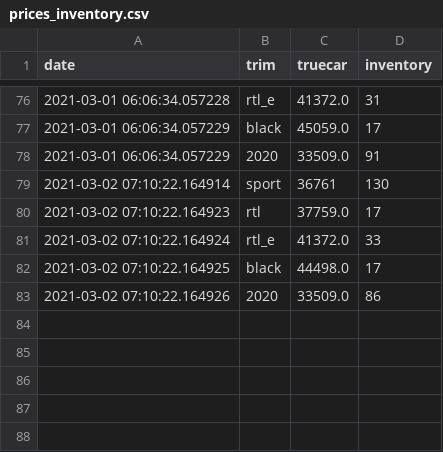
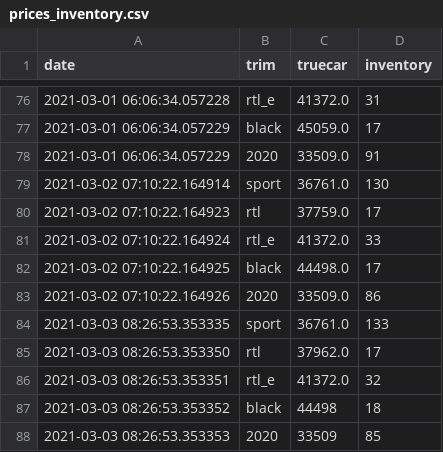
Before and after one commit to mb3152/true_car_auto_trader, a CSV file: prices_inventory.csv, drawn as a sheet; only a part is shown, gaps mark what is left out.

```diff
--- a/prices_inventory.csv
+++ b/prices_inventory.csv
@@ -78,3 +78,3 @@ date,trim,truecar,inventory
 2021-03-01 06:06:34.057229,2020,33509.0,91
-2021-03-02 07:10:22.164914,sport,36761,130
+2021-03-02 07:10:22.164914,sport,36761.0,130
 2021-03-02 07:10:22.164923,rtl,37759.0,17
@@ -83 +83,6 @@ date,trim,truecar,inventory
 2021-03-02 07:10:22.164926,2020,33509.0,86
+2021-03-03 08:26:53.353335,sport,36761.0,133
+2021-03-03 08:26:53.353350,rtl,37962.0,17
+2021-03-03 08:26:53.353351,rtl_e,41372.0,32
+2021-03-03 08:26:53.353352,black,44498,18
+2021-03-03 08:26:53.353353,2020,33509,85
```
Also changed, not shown: 1 other file.
